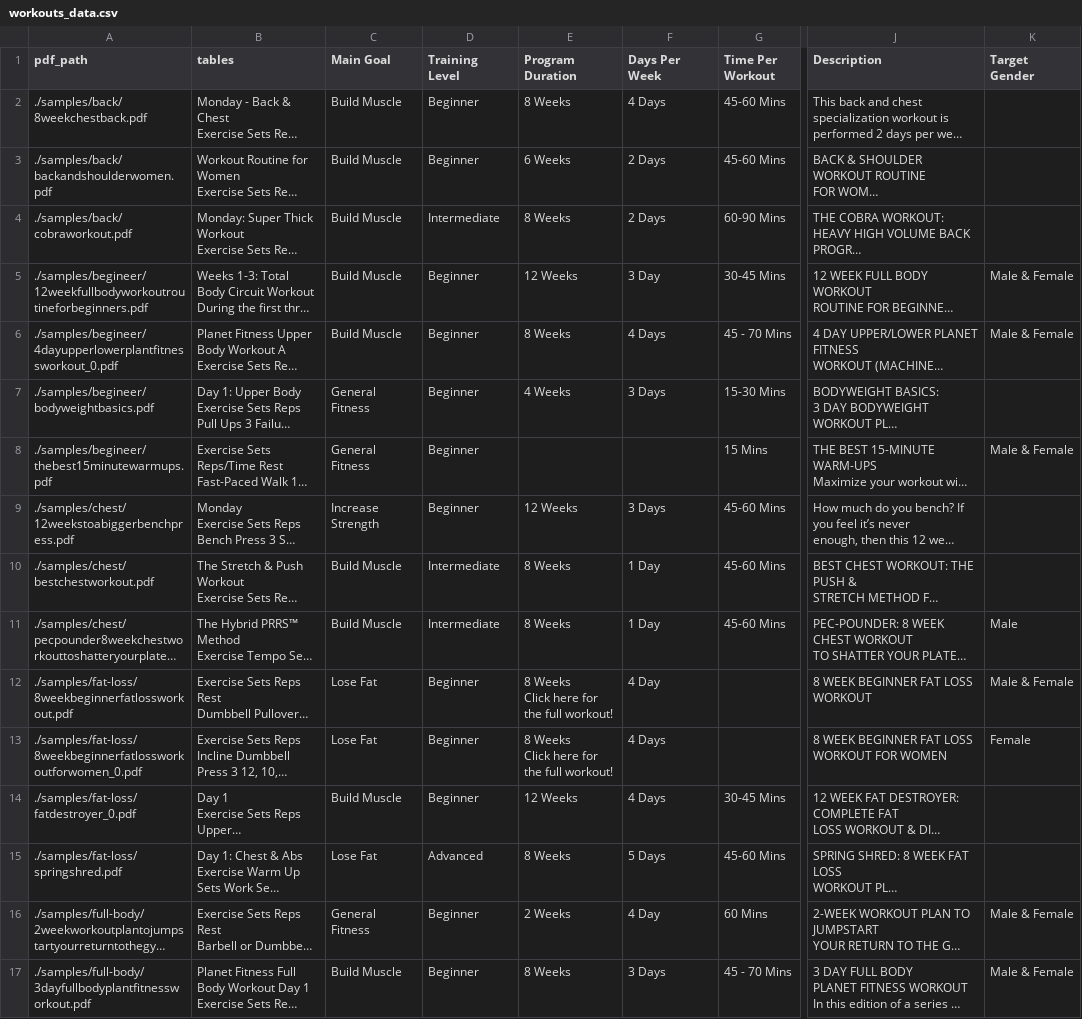
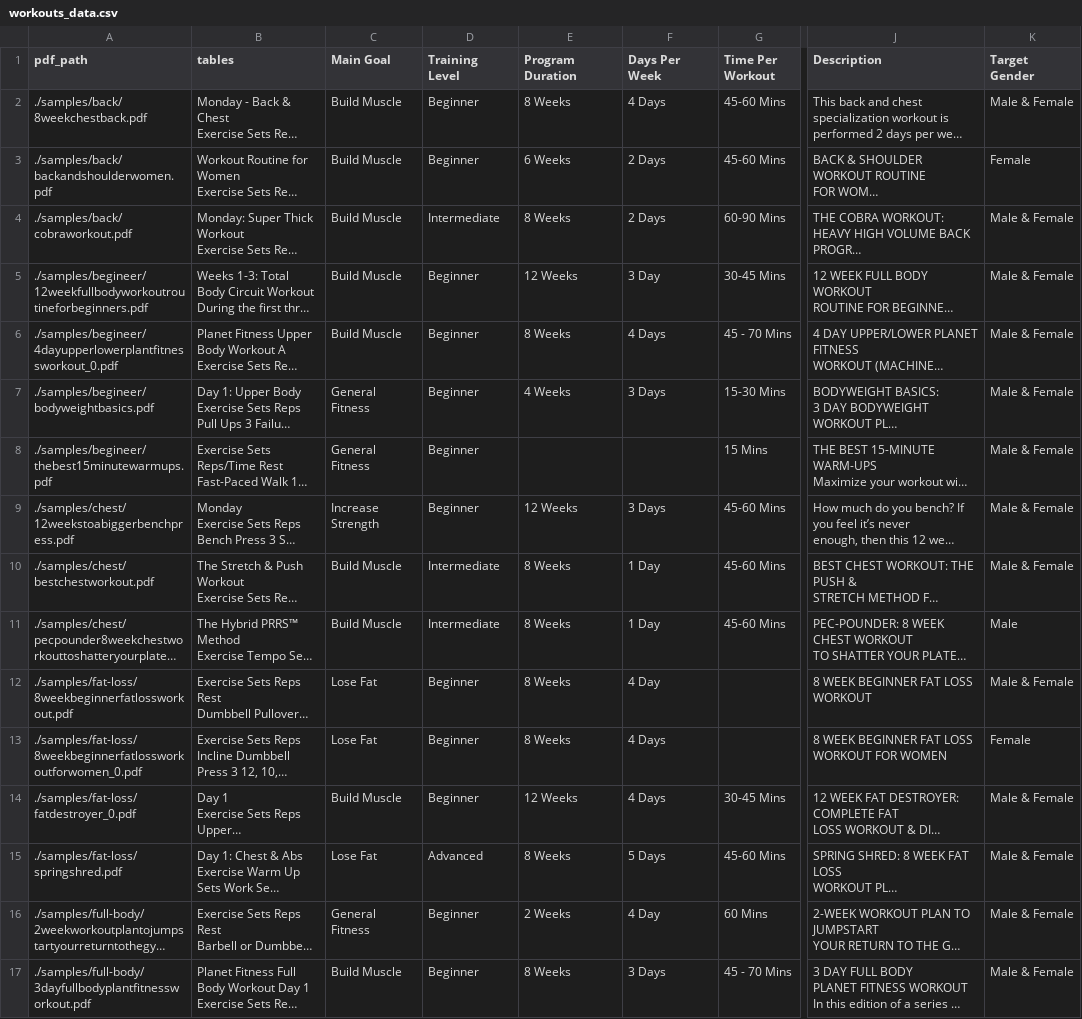
Before and after one commit to AlirezaAK2000/fitness-chatbot, a CSV file: data/workouts_data.csv (was evaluation/workouts_data.csv), drawn as a sheet; only a part is shown, gaps mark what is left out; long unchanged cells end in …; ↵ is a line break in a cell; the diff covers the shown part only; the diff names each change by its address in the sheet, - before the commit and + after, or states it on an @@ line.

```diff
--- a/evaluation/workouts_data.csv
+++ b/data/workouts_data.csv
-K2 (Target Gender): (empty)
+K2 (Target Gender): Male & Female
-K3 (Target Gender): (empty)
+K3 (Target Gender): Female
-K4 (Target Gender): (empty)
+K4 (Target Gender): Male & Female
-K7 (Target Gender): (empty)
+K7 (Target Gender): Male & Female
-K9:K10 (Target Gender): (empty)
+K9:K10 (Target Gender): Male & Female
-E12:E13 (Program Duration): 8 Weeks ↵ Click here for the full workout!
+E12:E13 (Program Duration): 8 Weeks
-K14:K15 (Target Gender): (empty)
+K14:K15 (Target Gender): Male & Female
```
Also changed, not shown: 14 edited cells elsewhere in this file, 8 other files.
